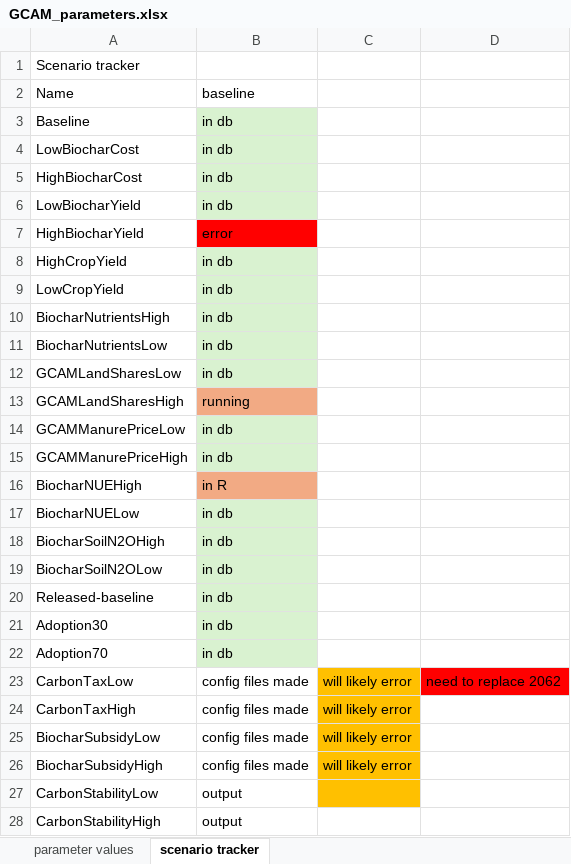
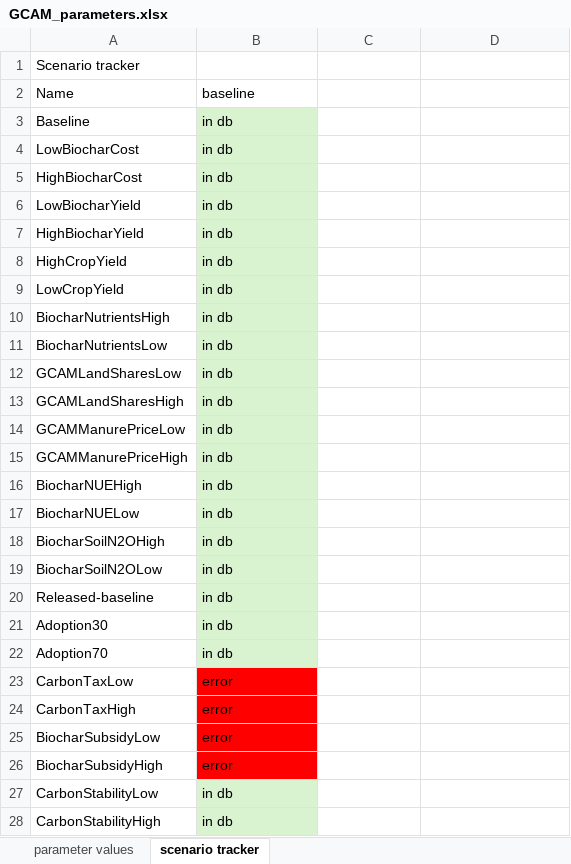
Before and after one commit to PEESEgroup/ManurePyrolysisIAM, an Excel workbook: gcam/input/biochar_land_R/GCAM_parameters.xlsx, sheet scenario tracker, drawn as a sheet; values as stored, in another font and other column widths than the file's, no borders; the diff names each change by its address in the sheet, - before the commit and + after, or states it on an @@ line.

Commit message:
sensitivity analysis parameter updates

```diff
--- a/gcam/input/biochar_land_R/GCAM_parameters.xlsx (sheet scenario tracker)
+++ b/gcam/input/biochar_land_R/GCAM_parameters.xlsx (sheet scenario tracker)
-B7: error
+B7: in db
-B7 fill: #FF0000
+B7 fill: #D9F2D0
-B13: running
+B13: in db
-B13 fill: #F2AA84
+B13 fill: #D9F2D0
-B16: in R
+B16: in db
-B16 fill: #F2AA84
+B16 fill: #D9F2D0
-B23:B26: config files made
+B23:B26: error
-B23:B26 fill: none
+B23:B26 fill: #FF0000
-C23:C26: will likely error
+C23:C26: (empty)
-C23:C27 fill: #FFC000
+C23:C27 fill: none
-D23: need to replace 2062
+D23: (empty)
-D23 fill: #FF0000
+D23 fill: none
-B27:B28: output
+B27:B28: in db
-B27:B28 fill: none
+B27:B28 fill: #D9F2D0
```
Also changed, not shown: 11 other files.
